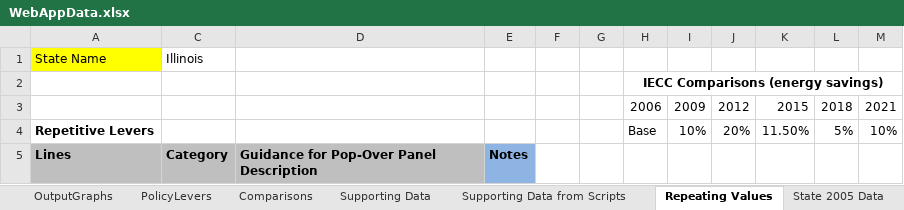
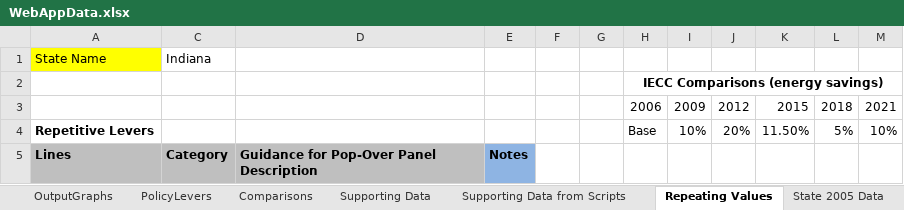
Before and after one commit to EnergyInnovation/eps-indiana, an Excel workbook: WebAppData.xlsx, sheet Repeating Values, drawn as a sheet; only a part is shown; values as stored, in another font and other column widths than the file's, no borders; the diff covers the shown part only; the diff names each change by its address in the sheet, - before the commit and + after, or states it on an @@ line.

```diff
--- a/WebAppData.xlsx (sheet Repeating Values)
+++ b/WebAppData.xlsx (sheet Repeating Values)
-C1: Illinois
+C1: Indiana
```
Also changed, not shown: 1 edited cell elsewhere in this sheet, sheet Supporting Data, sheet PolicyLevers, sheet Target Calculations, sheet State 2005 Data, sheet About, formulas that keep their value, 2 other files.
